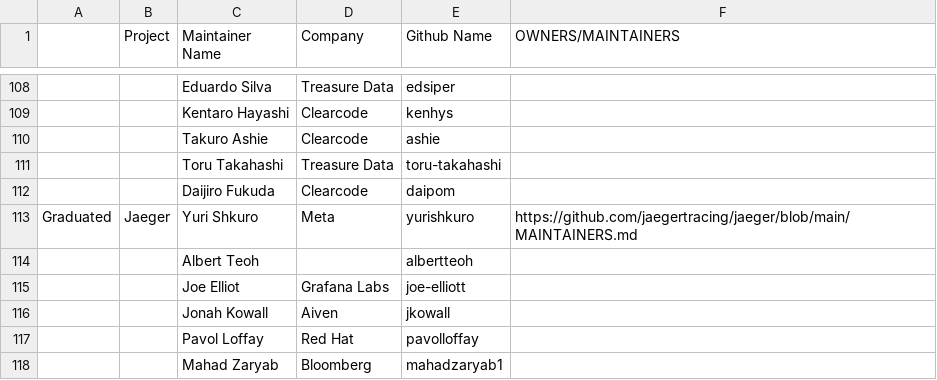
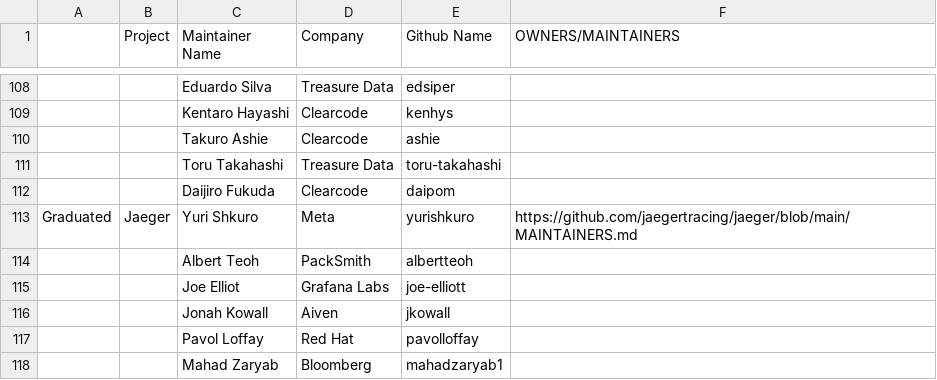
Before and after one commit to cncf/foundation, a CSV file: project-maintainers.csv, drawn as a sheet; only a part is shown, gaps mark what is left out; the diff names each change by its address in the sheet, - before the commit and + after, or states it on an @@ line.

Commit message:
fix
Signed-off-by: Yuri Shkuro <github@ysh.us>

```diff
--- a/project-maintainers.csv
+++ b/project-maintainers.csv
-D114 (Company): (empty)
+D114 (Company): PackSmith
```
